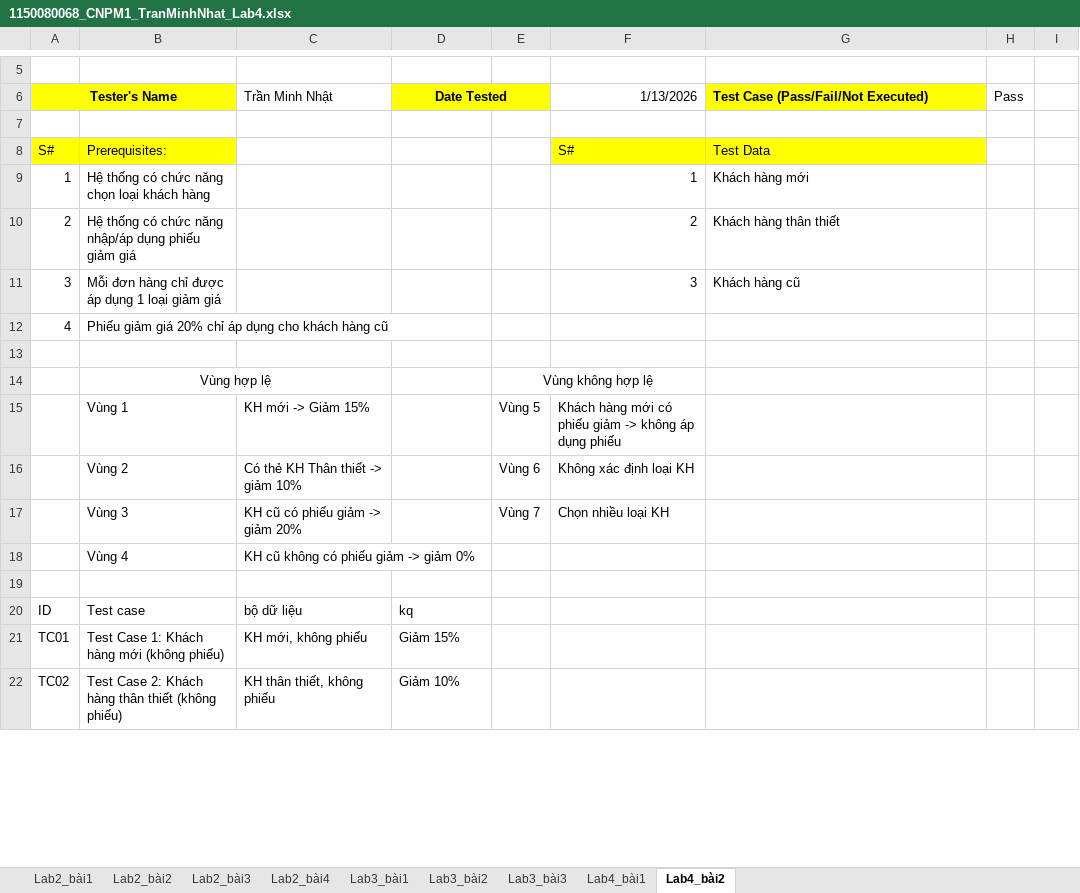
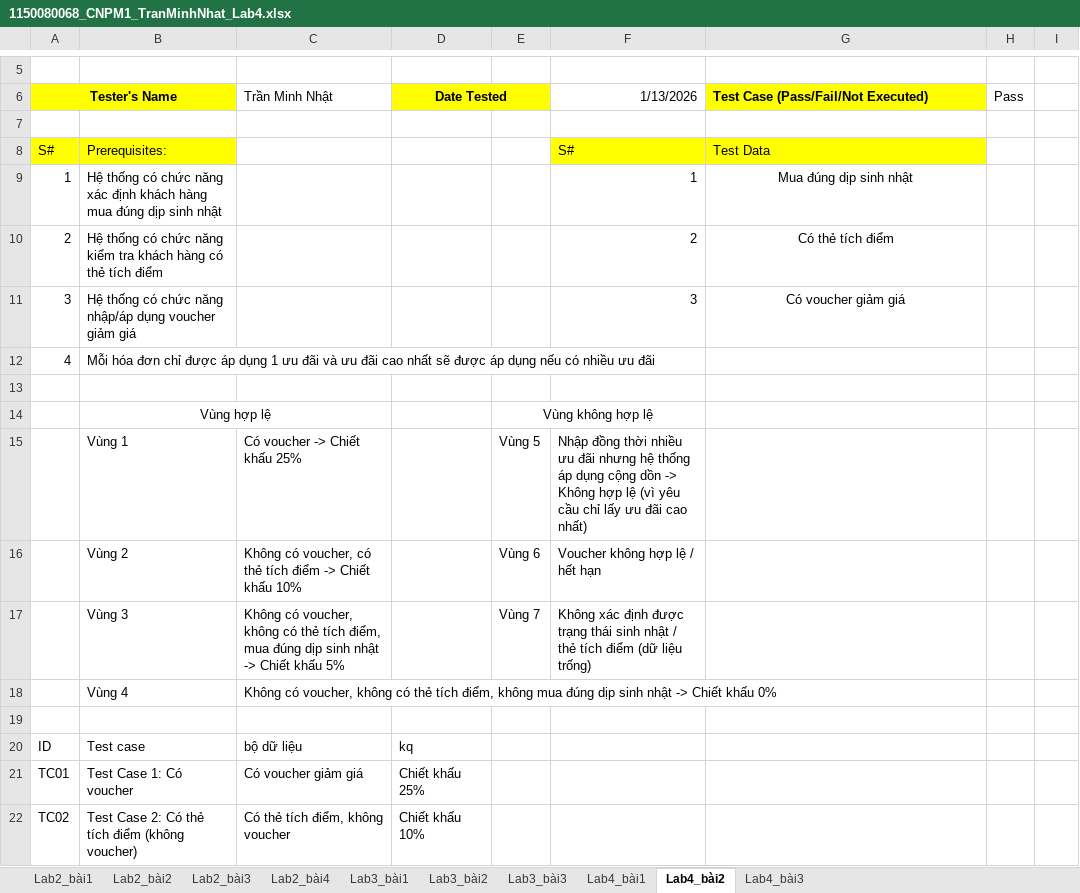
Before and after one commit to naht-jpg/1150080068_CNPM1_TranMinhNhat_KiemThuPhanMem, an Excel workbook: Lab3/1150080068_CNPM1_TranMinhNhat_Lab4.xlsx, sheet Lab4_bài2, drawn as a sheet; only a part is shown, gaps mark what is left out; values as stored, in another font and other column widths than the file's, no borders; the diff covers the shown part only; the diff names each change by its address in the sheet, - before the commit and + after, or states it on an @@ line.

```diff
--- a/Lab3/1150080068_CNPM1_TranMinhNhat_Lab4.xlsx (sheet Lab4_bài2)
+++ b/Lab3/1150080068_CNPM1_TranMinhNhat_Lab4.xlsx (sheet Lab4_bài2)
+sheet tab: Lab4_bài3
-B9: …chức năng chọn loại khách hàng
+B9: …chức năng xác định khách hàng mua đúng dịp sinh nhật
-G9: Khách hàng mới
+G9: Mua đúng dịp sinh nhật
-G9:G11 alignment: left
+G9:G11 alignment: center
-B10: …chức năng nhập/áp dụng phiếu giảm giá
+B10: …chức năng kiểm tra khách hàng có thẻ tích điểm
-G10: Khách hàng thân thiết
+G10: Có thẻ tích điểm
-B11: Mỗi đơn hàng chỉ được áp dụng 1 loại giảm giá
+B11: Hệ thống có chức năng nhập/áp dụng voucher giảm giá
-G11: Khách hàng cũ
+G11: Có voucher giảm giá
-B12: Phiếu giảm giá 20% chỉ áp dụng cho khách hàng cũ
+B12: Mỗi hóa đơn chỉ được áp dụng 1 ưu đãi và ưu đãi cao nhất sẽ được áp dụng nếu có nhiều ưu đãi
-C15: KH mới -> Giảm 15%
+C15: Có voucher -> Chiết khấu 25%
-F15: Khách hàng mới có phiếu giảm -> không áp dụng phiếu
+F15: Nhập đồng thời nhiều ưu đãi nhưng hệ thống áp dụng cộng dồn -> Không hợp lệ (vì yêu cầu chỉ lấy ưu đãi cao nhất)
-C16: Có thẻ KH Thân thiết -> giảm 10%
+C16: Không có voucher, có thẻ tích điểm -> Chiết khấu 10%
-F16: Không xác định loại KH
+F16: Voucher không hợp lệ / hết hạn
-C17: KH cũ có phiếu giảm -> giảm 20%
+C17: Không có voucher, không có thẻ tích điểm, mua đúng dịp sinh nhật -> Chiết khấu 5%
-F17: Chọn nhiều loại KH
+F17: Không xác định được trạng thái sinh nhật / thẻ tích điểm (dữ liệu trống)
-C18: KH cũ không có phiếu giảm -> giảm 0%
+C18: Không có voucher, không có thẻ tích điểm, không mua đúng dịp sinh nhật -> Chiết khấu 0%
-B21: Test Case 1: Khách hàng mới (không phiếu)
+B21: Test Case 1: Có voucher
-C21: KH mới, không phiếu
+C21: Có voucher giảm giá
-D21: Giảm 15%
+D21: Chiết khấu 25%
-B22: …Case 2: Khách hàng thân thiết (không phiếu)
+B22: …Case 2: Có thẻ tích điểm (không voucher)
-C22: KH thân thiết, không phiếu
+C22: Có thẻ tích điểm, không voucher
-D22: Giảm 10%
+D22: Chiết khấu 10%
```
Also changed, not shown: 10 added rows, 15 removed rows, 35 edited cells, cell formats and merged cells elsewhere in this sheet.
